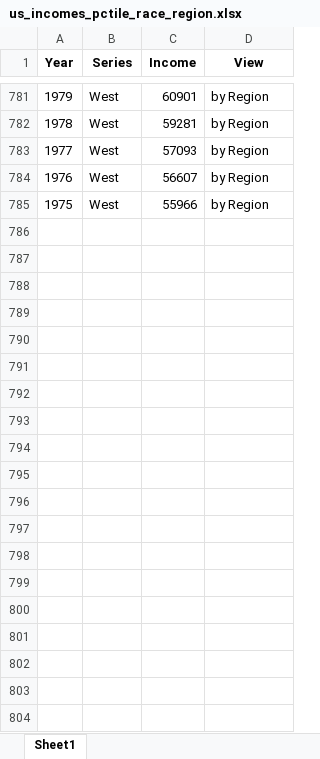
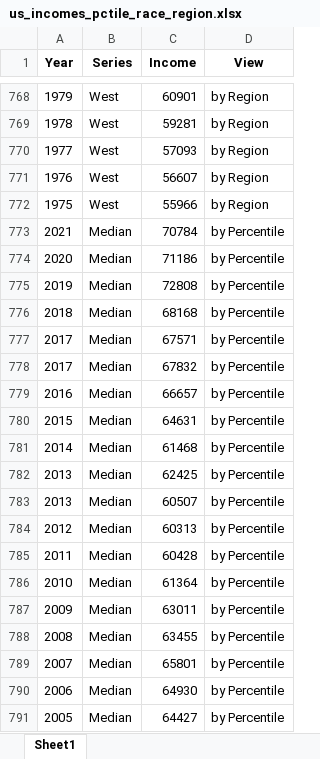
Before and after one commit to RDeconomist/data, an Excel workbook: e4e3/Notebooks/us_incomes_pctile_race_region.xlsx, sheet Sheet1, drawn as a sheet; only a part is shown, gaps mark what is left out; values as stored, in another font and other column widths than the file's, no borders; the diff covers the shown part only; the diff names each change by its address in the sheet, - before the commit and + after, or states it on an @@ line.

Commit message:
Adding median to US income percentiles

```diff
--- a/e4e3/Notebooks/us_incomes_pctile_race_region.xlsx (sheet Sheet1)
+++ b/e4e3/Notebooks/us_incomes_pctile_race_region.xlsx (sheet Sheet1)
+row 773: 2021 | Median | 70784 | by Percentile
+row 774: 2020 | Median | 71186 | by Percentile
+row 775: 2019 | Median | 72808 | by Percentile
+row 776: 2018 | Median | 68168 | by Percentile
+row 777: 2017 | Median | 67571 | by Percentile
+row 778: 2017 | Median | 67832 | by Percentile
+row 779: 2016 | Median | 66657 | by Percentile
+row 780: 2015 | Median | 64631 | by Percentile
+row 781: 2014 | Median | 61468 | by Percentile
+row 782: 2013 | Median | 62425 | by Percentile
+row 783: 2013 | Median | 60507 | by Percentile
+row 784: 2012 | Median | 60313 | by Percentile
+row 785: 2011 | Median | 60428 | by Percentile
+row 786: 2010 | Median | 61364 | by Percentile
+row 787: 2009 | Median | 63011 | by Percentile
+row 788: 2008 | Median | 63455 | by Percentile
+row 789: 2007 | Median | 65801 | by Percentile
+row 790: 2006 | Median | 64930 | by Percentile
+row 791: 2005 | Median | 64427 | by Percentile
```
Also changed, not shown: 60 added rows and 35 removed rows elsewhere in this sheet, 9 other files.
